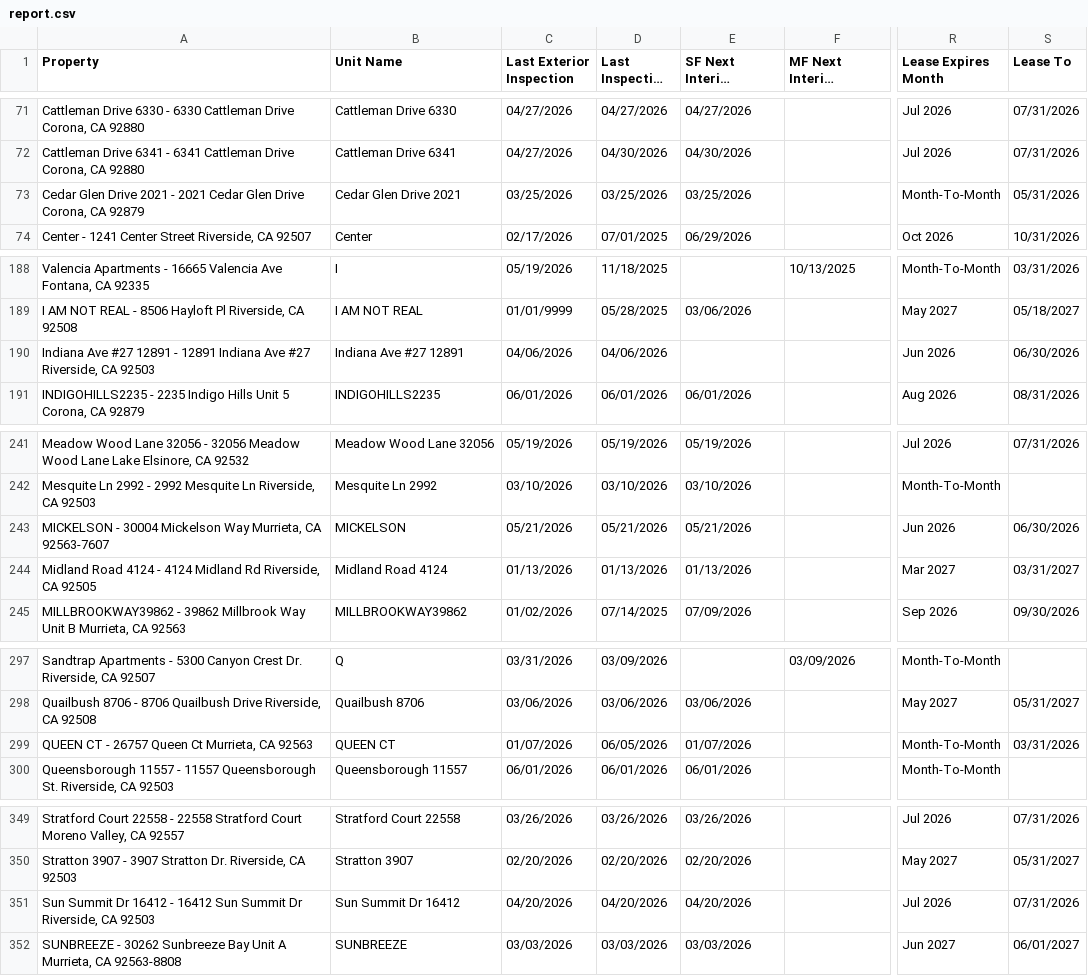
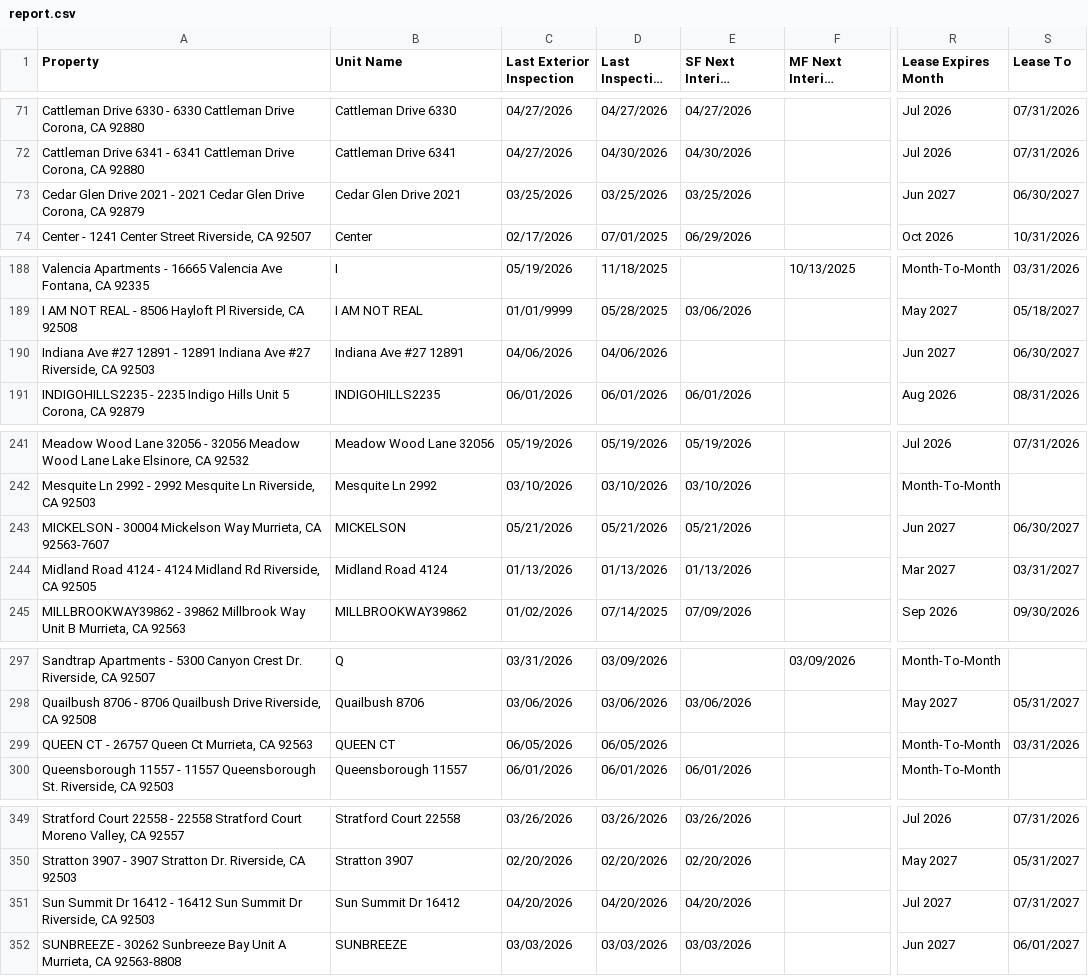
Before and after one commit to ryconn-pm/inspection-portal, a CSV file: data/report.csv, drawn as a sheet; only a part is shown, gaps mark what is left out; long unchanged cells end in …; the diff covers the shown part only; the diff names each change by its address in the sheet, - before the commit and + after, or states it on an @@ line.

Commit message:
Auto-update inspection report

```diff
--- a/data/report.csv
+++ b/data/report.csv
-R73 (Lease Expires Month): Month-To-Month
+R73 (Lease Expires Month): Jun 2027
-S73 (Lease To): 05/31/2026
+S73 (Lease To): 06/30/2027
-R190 (Lease Expires Month): Jun 2026
+R190 (Lease Expires Month): Jun 2027
-S190 (Lease To): 06/30/2026
+S190 (Lease To): 06/30/2027
-R243 (Lease Expires Month): Jun 2026
+R243 (Lease Expires Month): Jun 2027
-S243 (Lease To): 06/30/2026
+S243 (Lease To): 06/30/2027
-C299 (Last Exterior Inspection): 01/07/2026
+C299 (Last Exterior Inspection): 06/05/2026
-E299 (SF Next Interior Inspection): 01/07/2026
+E299 (SF Next Interior Inspection): (empty)
-R351 (Lease Expires Month): Jul 2026
+R351 (Lease Expires Month): Jul 2027
-S351 (Lease To): 07/31/2026
+S351 (Lease To): 07/31/2027
```
Also changed, not shown: 4 added rows, 3 removed rows, 16 moved rows and 37 edited cells elsewhere in this file.
